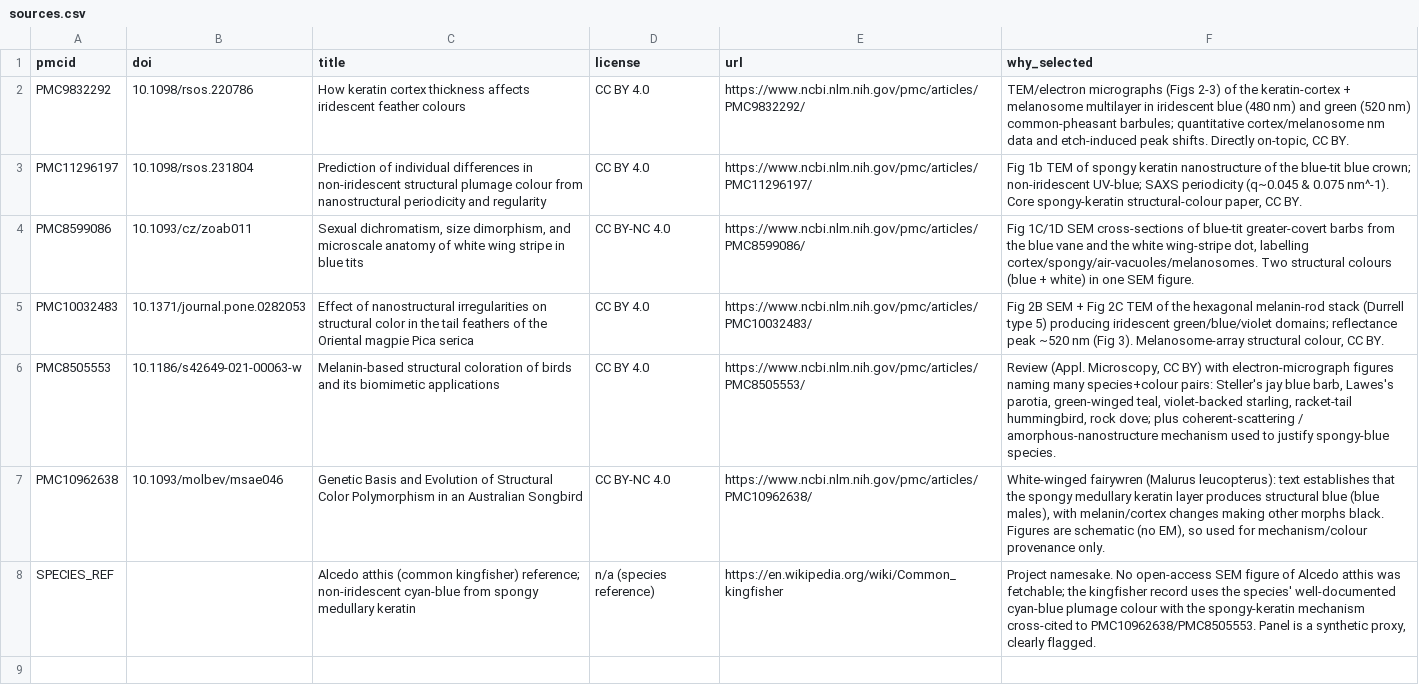
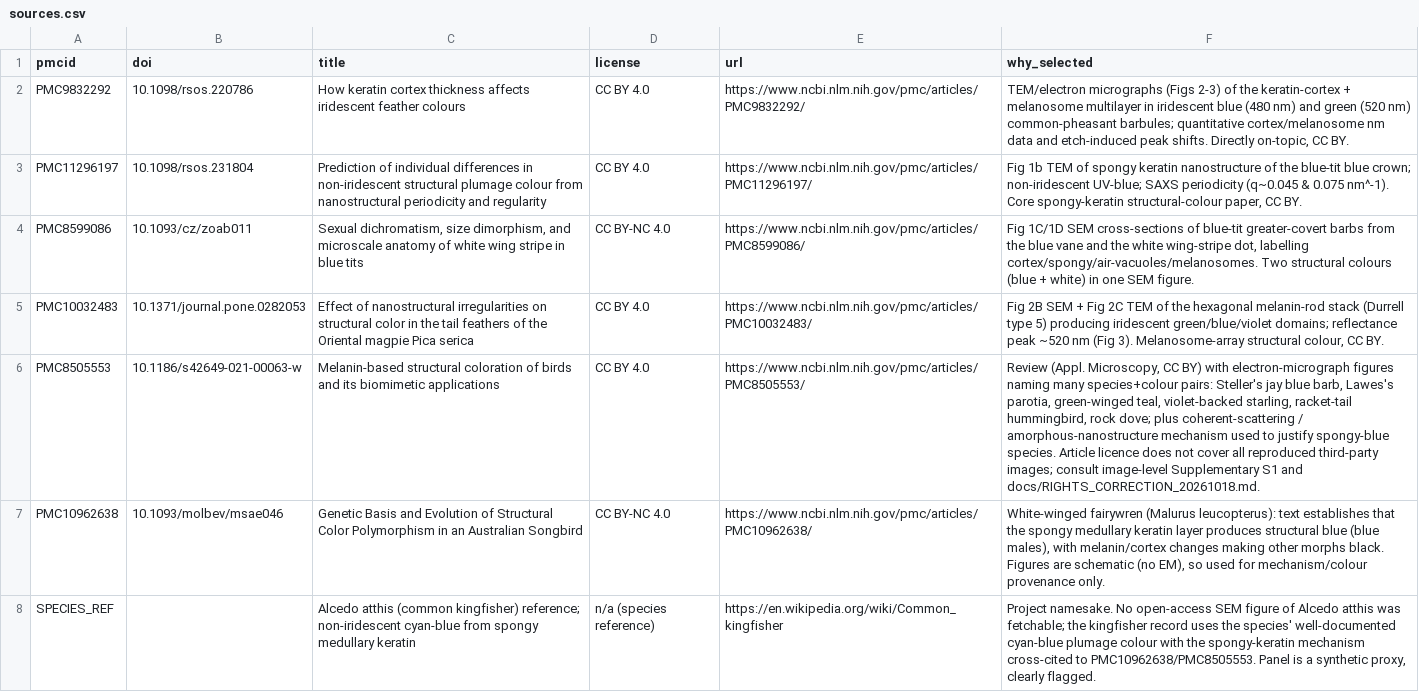
Before and after one commit to suimye/kawasemi-colours, a CSV file: data/sources.csv, drawn as a sheet; the diff names each change by its address in the sheet, - before the commit and + after, or states it on an @@ line.

```diff
--- a/data/sources.csv
+++ b/data/sources.csv
-F6 (why_selected): …spongy-blue species.
+F6 (why_selected): …spongy-blue species. Article licence does not cover all reproduced third-party images; consult image-level Supplementary S1 and docs/RIGHTS_CORRECTION_20261018.md.
```
Also changed, not shown: data/dataset.csv, data/provenance_table.csv, 10 other files.
